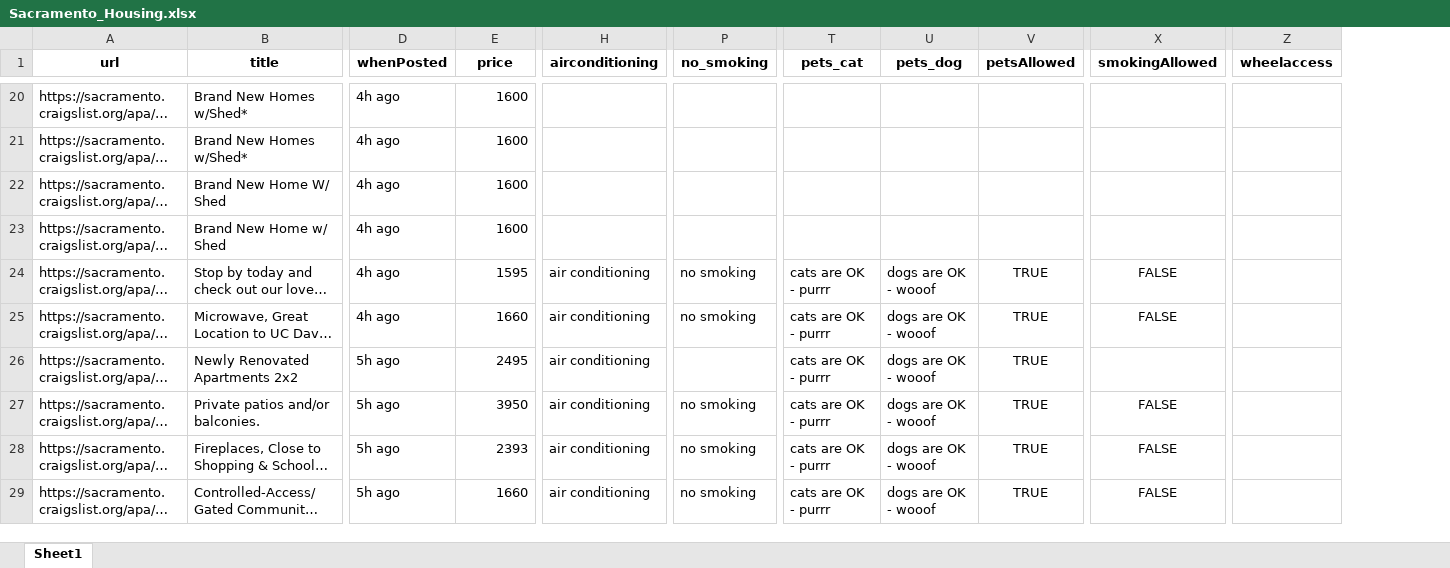
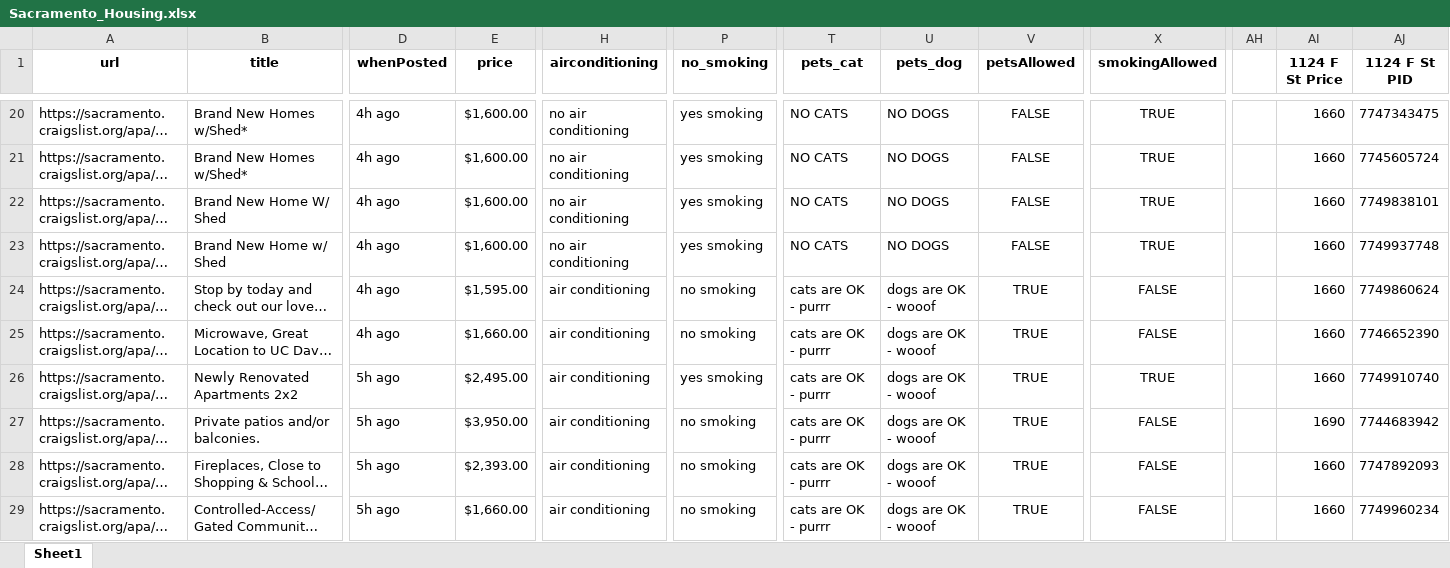
Before and after one commit to blsparks/projects, an Excel workbook: Sacramento_Housing.xlsx, sheet Sheet1, drawn as a sheet; only a part is shown, gaps mark what is left out; long unchanged cells end in …; values as stored, in another font and other column widths than the file's, no borders; removed rows and columns are numbered as before the commit, all else as after; the diff covers the shown part only; the diff names each change by its address in the sheet, - before the commit and + after, or states it on an @@ line.

```diff
--- a/Sacramento_Housing.xlsx (sheet Sheet1)
+++ b/Sacramento_Housing.xlsx (sheet Sheet1)
-column Z (wheelaccess), empty
+column AH, empty
+column AI (1124 F St Price), rows 20-29: 1660 | 1660 | 1660 | 1660 | 1660 | 1660 | 1660 | 1690 | 1660 | 1660
+column AJ (1124 F St PID), rows 20-29: 7747343475 | 7745605724 | 7749838101 | 7749937748 | 7749860624 | 7746652390 | 7749910740 | 7744683942 | 7747892093 | 7749960234
-E20:E23 (price): 1600
+E20:E23 (price): $1,600.00
-H20:H23 (airconditioning): (empty)
+H20:H23 (airconditioning): no air conditioning
-P20:P23 (no_smoking): (empty)
+P20:P23 (no_smoking): yes smoking
-T20:T23 (pets_cat): (empty)
+T20:T23 (pets_cat): NO CATS
-U20:U23 (pets_dog): (empty)
+U20:U23 (pets_dog): NO DOGS
-V20:V23 (petsAllowed): (empty)
+V20:V23 (petsAllowed): FALSE
-X20:X23 (smokingAllowed): (empty)
+X20:X23 (smokingAllowed): TRUE
-E24 (price): 1595
+E24 (price): $1,595.00
-E25 (price): 1660
+E25 (price): $1,660.00
-E26 (price): 2495
+E26 (price): $2,495.00
-P26 (no_smoking): (empty)
+P26 (no_smoking): yes smoking
-X26 (smokingAllowed): (empty)
+X26 (smokingAllowed): TRUE
-E27 (price): 3950
+E27 (price): $3,950.00
-E28 (price): 2393
+E28 (price): $2,393.00
-E29 (price): 1660
+E29 (price): $1,660.00
```
Also changed, not shown: 1299 edited cells elsewhere in this sheet.
